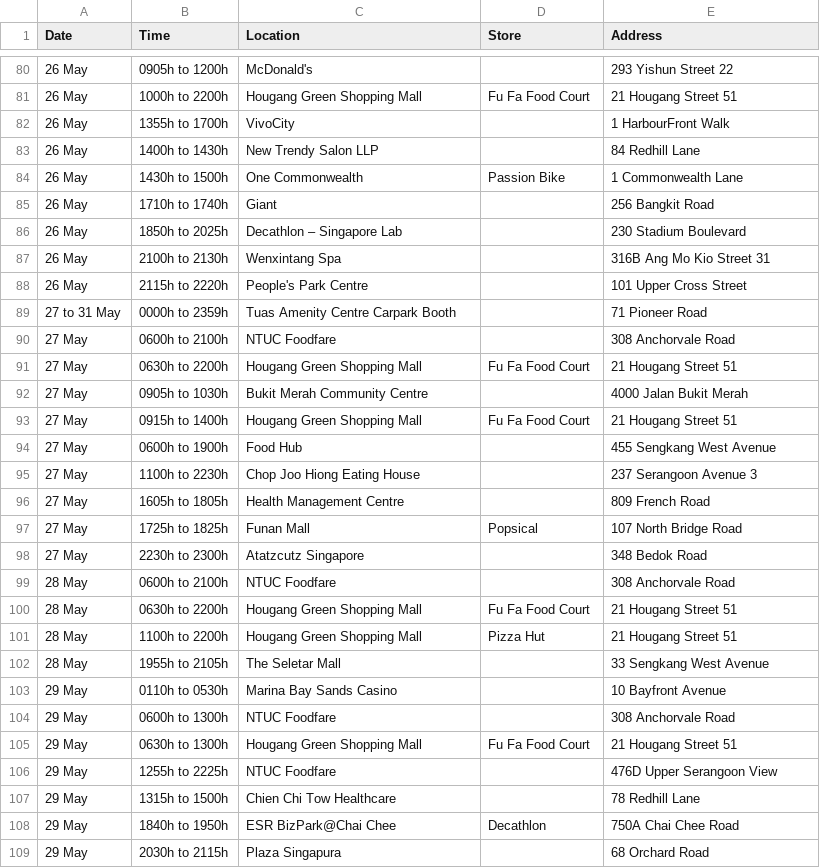
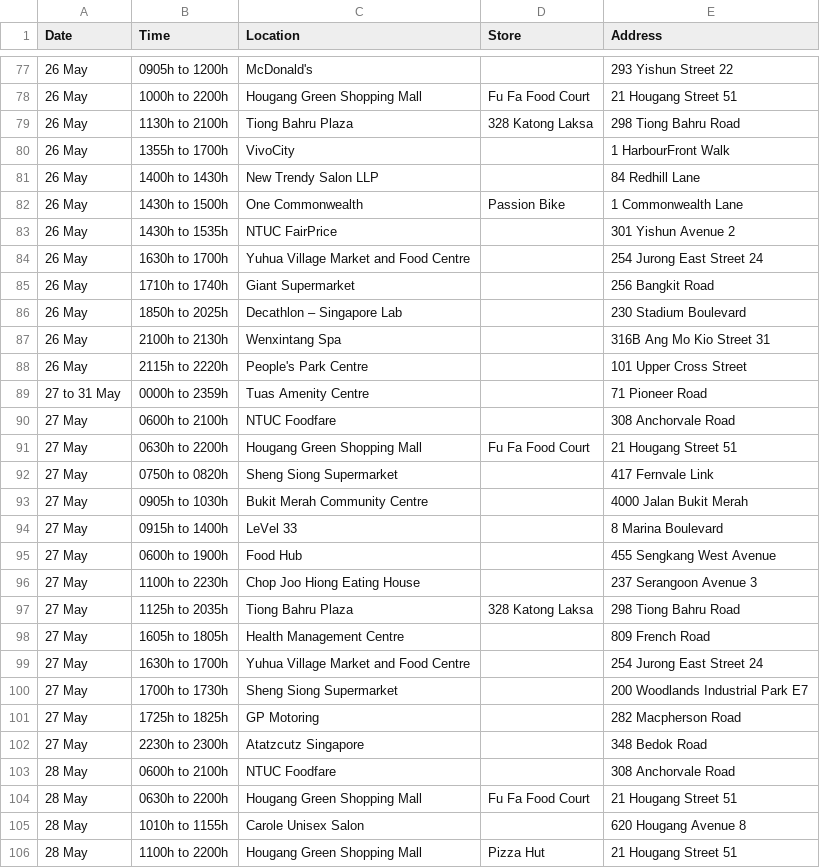
Before and after one commit to nicolenwd/wheregotcovid, a CSV file: data/visit_data_clean.csv, drawn as a sheet; only a part is shown, gaps mark what is left out; the shorter side is filled out with more unchanged rows; the diff covers the shown part only.

```diff
--- a/data/visit_data_clean.csv
+++ b/data/visit_data_clean.csv
@@ -81,2 +78,3 @@ Date,Time,Location,Store,Address
 26 May,1000h to 2200h,Hougang Green Shopping Mall,Fu Fa Food Court,21 Hougang Street 51
+26 May,1130h to 2100h,Tiong Bahru Plaza,328 Katong Laksa,298 Tiong Bahru Road
 26 May,1355h to 1700h,VivoCity,,1 HarbourFront Walk
@@ -84,3 +82,5 @@ Date,Time,Location,Store,Address
 26 May,1430h to 1500h,One Commonwealth,Passion Bike,1 Commonwealth Lane
-26 May,1710h to 1740h,Giant,,256 Bangkit Road
+26 May,1430h to 1535h,NTUC FairPrice,,301 Yishun Avenue 2
+26 May,1630h to 1700h,Yuhua Village Market and Food Centre,,254 Jurong East Street 24
+26 May,1710h to 1740h,Giant Supermarket,,256 Bangkit Road
 26 May,1850h to 2025h,Decathlon – Singapore Lab,,230 Stadium Boulevard
@@ -88,11 +88,15 @@ Date,Time,Location,Store,Address
 26 May,2115h to 2220h,People's Park Centre,,101 Upper Cross Street
-27 to 31 May,0000h to 2359h,Tuas Amenity Centre Carpark Booth,,71 Pioneer Road
+27 to 31 May,0000h to 2359h,Tuas Amenity Centre,,71 Pioneer Road
 27 May,0600h to 2100h,NTUC Foodfare,,308 Anchorvale Road
 27 May,0630h to 2200h,Hougang Green Shopping Mall,Fu Fa Food Court,21 Hougang Street 51
+27 May,0750h to 0820h,Sheng Siong Supermarket,,417 Fernvale Link
 27 May,0905h to 1030h,Bukit Merah Community Centre,,4000 Jalan Bukit Merah
-27 May,0915h to 1400h,Hougang Green Shopping Mall,Fu Fa Food Court,21 Hougang Street 51
+27 May,0915h to 1400h,LeVel 33,,8 Marina Boulevard
 27 May,0600h to 1900h,Food Hub,,455 Sengkang West Avenue
 27 May,1100h to 2230h,Chop Joo Hiong Eating House,,237 Serangoon Avenue 3
+27 May,1125h to 2035h,Tiong Bahru Plaza,328 Katong Laksa,298 Tiong Bahru Road
 27 May,1605h to 1805h,Health Management Centre,,809 French Road
-27 May,1725h to 1825h,Funan Mall,Popsical,107 North Bridge Road
+27 May,1630h to 1700h,Yuhua Village Market and Food Centre,,254 Jurong East Street 24
+27 May,1700h to 1730h,Sheng Siong Supermarket,,200 Woodlands Industrial Park E7
+27 May,1725h to 1825h,GP Motoring,,282 Macpherson Road
 27 May,2230h to 2300h,Atatzcutz Singapore,,348 Bedok Road
@@ -100,2 +104,3 @@ Date,Time,Location,Store,Address
 28 May,0630h to 2200h,Hougang Green Shopping Mall,Fu Fa Food Court,21 Hougang Street 51
+28 May,1010h to 1155h,Carole Unisex Salon,,620 Hougang Avenue 8
 28 May,1100h to 2200h,Hougang Green Shopping Mall,Pizza Hut,21 Hougang Street 51
```
Also changed, not shown: 14 added rows, 8 removed rows and 10 edited cells elsewhere in this file, data/visit_data_coords.csv, data/visit_data_raw.csv, 2 other files.
